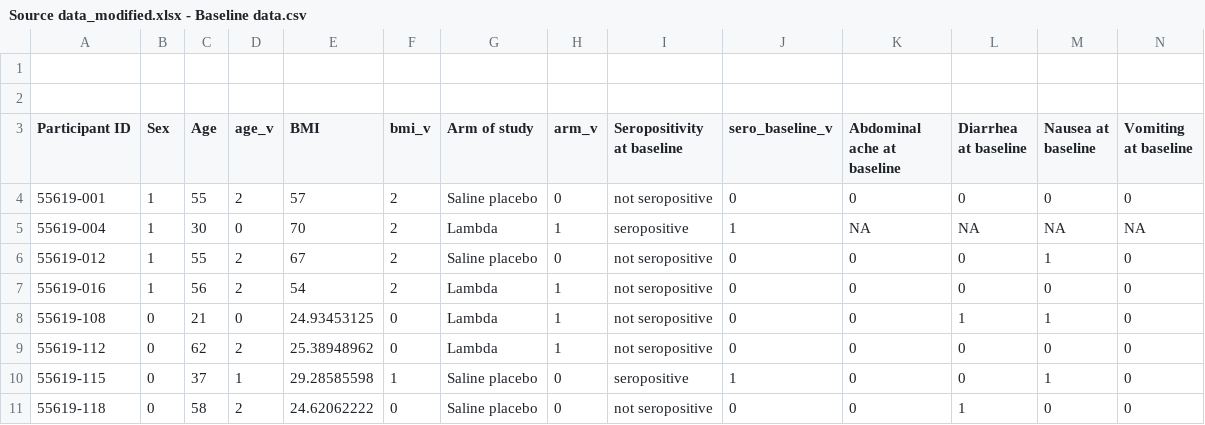
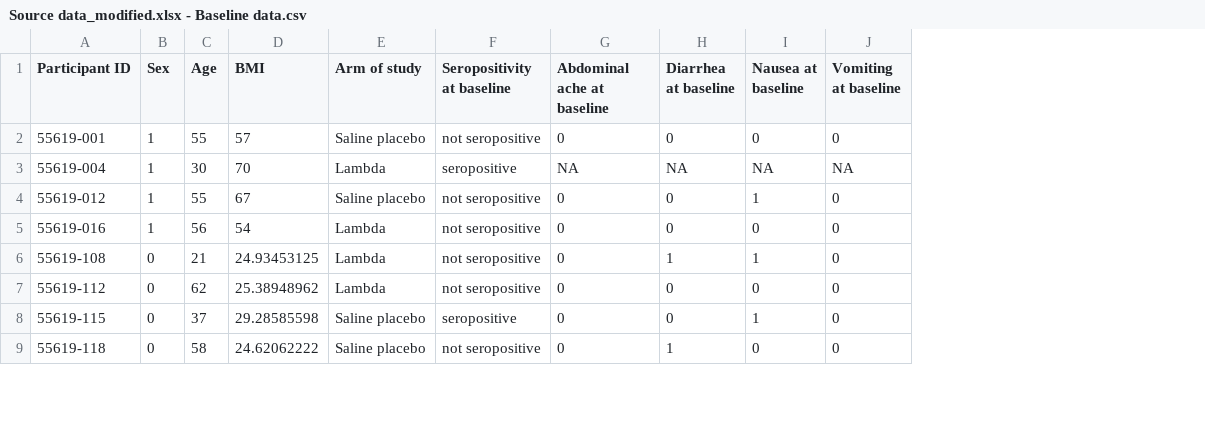
Before and after one commit to alex-dahlen/lambda_fecal_shedding, a CSV file: Source Data/Source data_modified.xlsx - Baseline data.csv, drawn as a sheet; only a part is shown; removed rows and columns are numbered as before the commit, all else as after; rows hold the shown columns only; the diff names each change by its address in the sheet, - before the commit and + after, or states it on an @@ line.

```diff
--- a/Source Data/Source data_modified.xlsx - Baseline data.csv
+++ b/Source Data/Source data_modified.xlsx - Baseline data.csv
-column D (age_v), rows 4-11: 2 | 0 | 2 | 2 | 0 | 2 | 1 | 2
-column F (bmi_v), rows 4-11: 2 | 2 | 2 | 2 | 0 | 0 | 1 | 0
-column H (arm_v), rows 4-11: 0 | 1 | 0 | 1 | 1 | 1 | 0 | 0
-column J (sero_baseline_v), rows 4-11: 0 | 1 | 0 | 0 | 0 | 0 | 1 | 0
-row 1: (empty)
-row 2: (empty)
```
Also changed, not shown: 5 other files.
